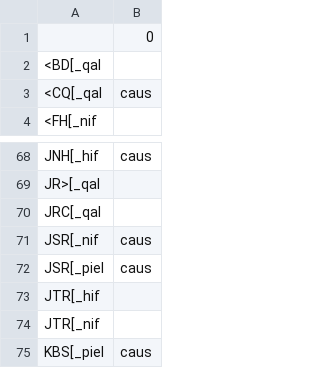
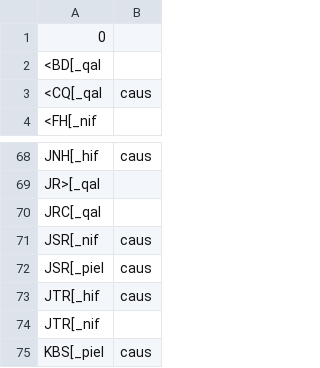
Before and after one commit to ch-jensen/semantic-roles, a CSV file: datasets/Lev17-26_lexical_causative.csv, drawn as a sheet; only a part is shown, gaps mark what is left out.

```diff
--- a/datasets/Lev17-26_lexical_causative.csv
+++ b/datasets/Lev17-26_lexical_causative.csv
@@ -1,2 +1,2 @@
-,0
+0
 <BD[_qal,
@@ -72,3 +72,3 @@ JSR[_nif,caus
 JSR[_piel,caus
-JTR[_hif,
+JTR[_hif,caus
 JTR[_nif,
```
Also changed, not shown: datasets/Lev17-26.Instigation_passive_verbs.csv, datasets/Lev17-26.Volition_Affectedness_all_cor_1.csv, 31 other files.
